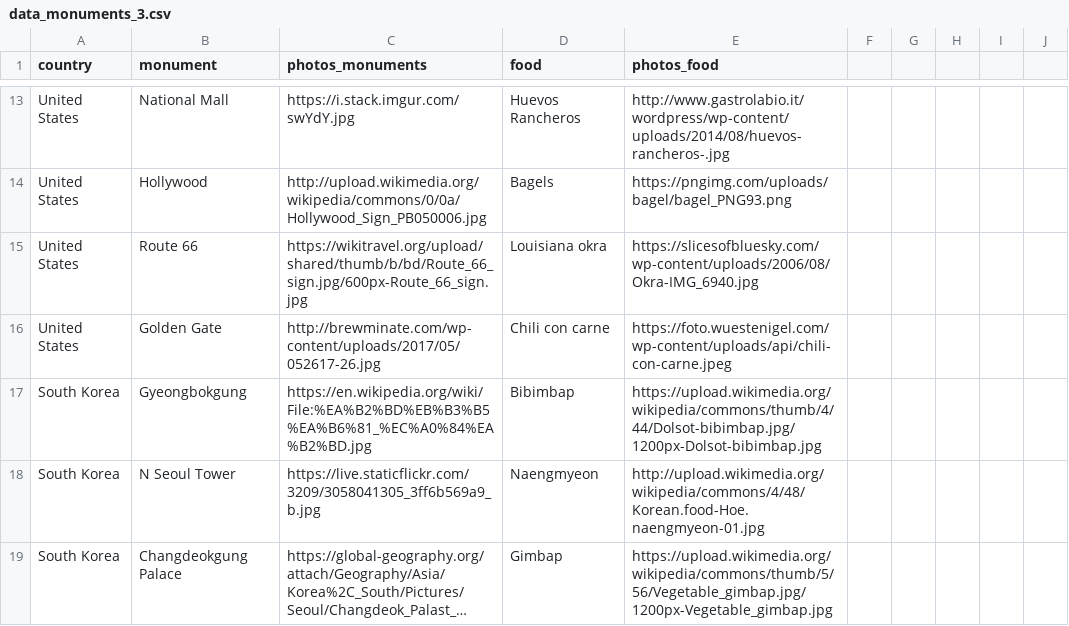
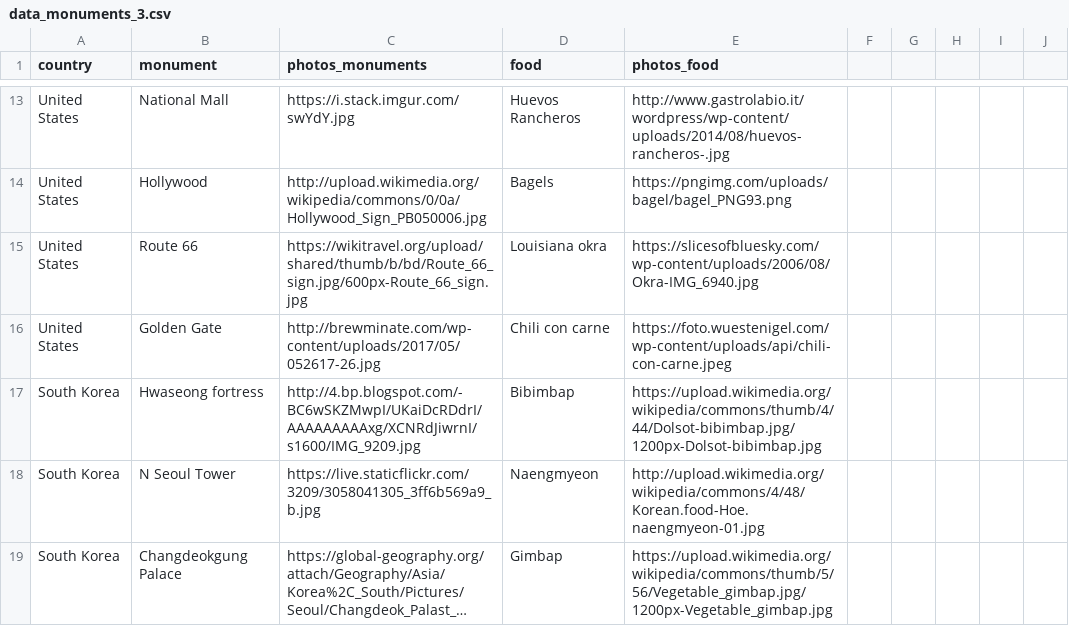
Before and after one commit to MaelBrenterch/data_visualizations, a CSV file: data_monuments_3.csv, drawn as a sheet; only a part is shown, gaps mark what is left out; long unchanged cells end in ….

Commit message:
Update data_monuments_3.csv

```diff
--- a/data_monuments_3.csv
+++ b/data_monuments_3.csv
@@ -16,3 +16,3 @@ United States,Route 66,https://wikitravel.org/upload/shared/thumb/b/bd/Route_66_
 United States,Golden Gate,http://brewminate.com/wp-content/uploads/2017/05/052617-26.jpg, Chili con carne, https://foto.wuestenigel.com/wp-content/uploads/api/chili-con-carne.jpeg
-South Korea,Gyeongbokgung,https://en.wikipedia.org/wiki/File:%EA%B2%BD%EB%B3%B5%EA%B6%81_%EC%A0%84%EA%B2%BD.jpg, Bibimbap, https://upload.wikimedia.org/wikipedia/commons/thumb/4/44/Dolsot-bibimbap.jpg/1200px-Dolsot-bibimbap.jpg
+South Korea,Hwaseong fortress,http://4.bp.blogspot.com/-BC6wSKZMwpI/UKaiDcRDdrI/AAAAAAAAAxg/XCNRdJiwrnI/s1600/IMG_9209.jpg, Bibimbap, https://upload.wikimedia.org/wikipedia/commons/thumb/4/44/Dolsot-bibimbap.jpg/1200px-Dolsot-bibimbap.jpg
 South Korea,N Seoul Tower,https://live.staticflickr.com/3209/3058041305_3ff6b569a9_b.jpg, Naengmyeon, http://upload.wikimedia.org/wikipedia/commons/4/48/Korean.food-Hoe.naengmyeon-01.jpg
```
